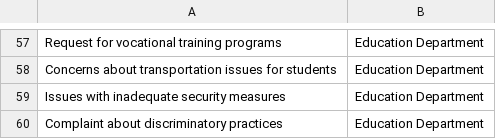
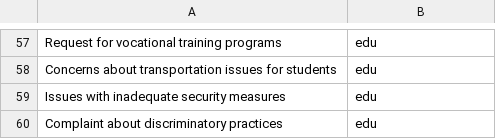
Before and after one commit to NITHIN3387/grievance-management-system, a CSV file: server/nlp/train/test.csv, drawn as a sheet; only a part is shown, gaps mark what is left out; the diff covers the shown part only; the diff names each change by its address in the sheet, - before the commit and + after, or states it on an @@ line.

```diff
--- a/server/nlp/train/test.csv
+++ b/server/nlp/train/test.csv
-B57:B60: Education Department
+B57:B60: edu
```
Also changed, not shown: 56 edited cells elsewhere in this file, 10 other files.
